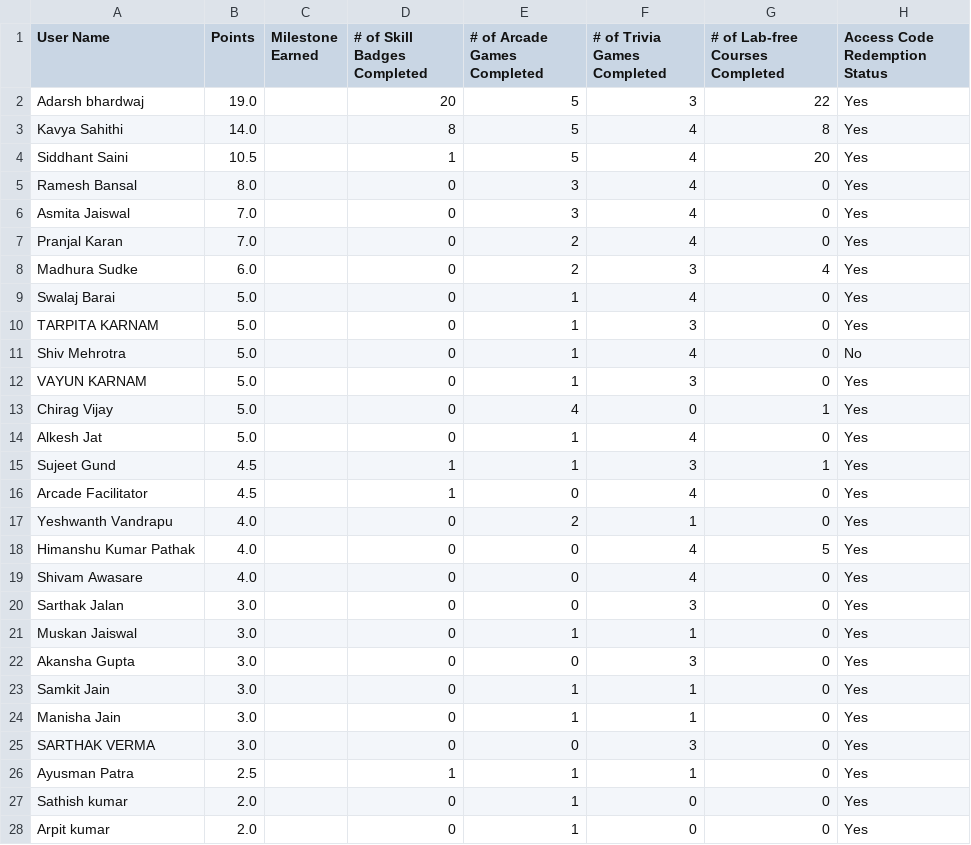
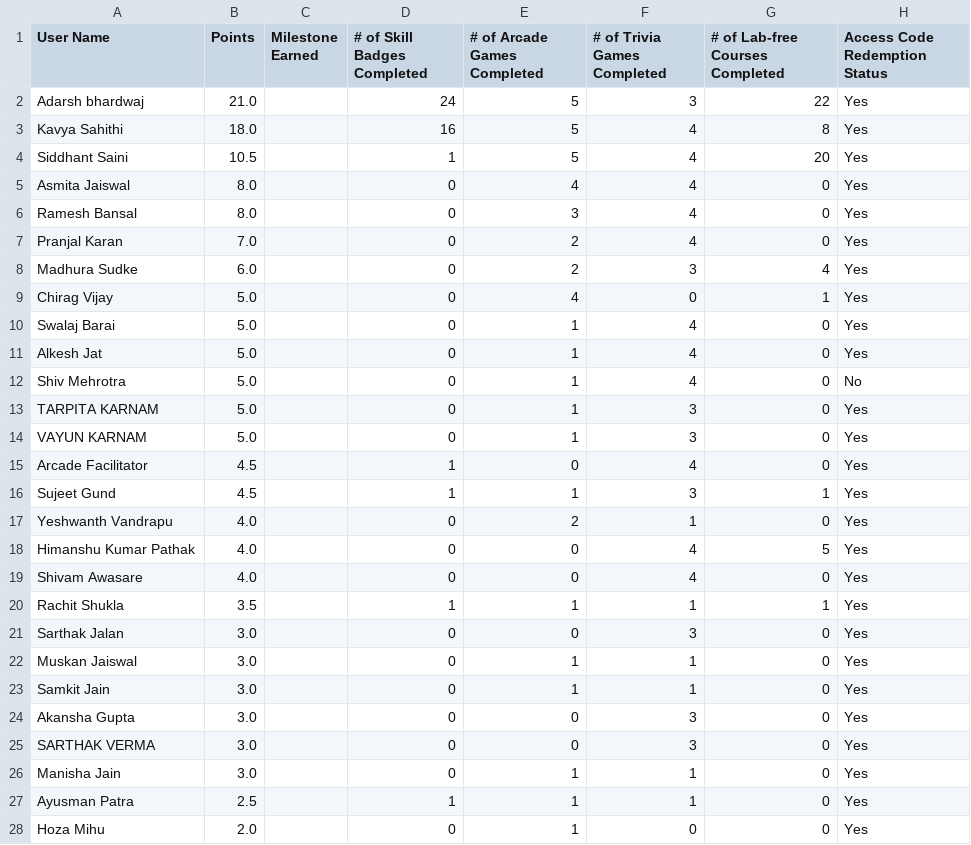
Before and after one commit to DhruvKBansal/GCAF2, a CSV file: leaderboard.csv, drawn as a sheet; only a part is shown; the shorter side is filled out with more unchanged rows; the diff covers the shown part only.

Commit message:
Leaderboard updated for 18 August 2025

```diff
--- a/leaderboard.csv
+++ b/leaderboard.csv
@@ -1,17 +1,17 @@
 User Name,Points,Milestone Earned,# of Skill Badges Completed,# of Arcade Games Completed,# of Trivia Games Completed,# of Lab-free Courses Completed,Access Code Redemption Status
-Adarsh bhardwaj,19.0,,20,5,3,22,Yes
-Kavya Sahithi,14.0,,8,5,4,8,Yes
+Adarsh bhardwaj,21.0,,24,5,3,22,Yes
+Kavya Sahithi,18.0,,16,5,4,8,Yes
 Siddhant Saini,10.5,,1,5,4,20,Yes
+Asmita Jaiswal,8.0,,0,4,4,0,Yes
 Ramesh Bansal,8.0,,0,3,4,0,Yes
-Asmita Jaiswal,7.0,,0,3,4,0,Yes
 Pranjal Karan,7.0,,0,2,4,0,Yes
 Madhura Sudke,6.0,,0,2,3,4,Yes
+Chirag Vijay,5.0,,0,4,0,1,Yes
 Swalaj Barai,5.0,,0,1,4,0,Yes
+Alkesh Jat,5.0,,0,1,4,0,Yes
+Shiv Mehrotra,5.0,,0,1,4,0,No
 TARPITA KARNAM,5.0,,0,1,3,0,Yes
-Shiv Mehrotra,5.0,,0,1,4,0,No
 VAYUN KARNAM,5.0,,0,1,3,0,Yes
-Chirag Vijay,5.0,,0,4,0,1,Yes
-Alkesh Jat,5.0,,0,1,4,0,Yes
+Arcade Facilitator,4.5,,1,0,4,0,Yes
 Sujeet Gund,4.5,,1,1,3,1,Yes
-Arcade Facilitator,4.5,,1,0,4,0,Yes
 Yeshwanth Vandrapu,4.0,,0,2,1,0,Yes
@@ -19,8 +19,10 @@ Himanshu Kumar Pathak,4.0,,0,0,4,5,Yes
 Shivam Awasare,4.0,,0,0,4,0,Yes
+Rachit Shukla,3.5,,1,1,1,1,Yes
 Sarthak Jalan,3.0,,0,0,3,0,Yes
 Muskan Jaiswal,3.0,,0,1,1,0,Yes
+Samkit Jain,3.0,,0,1,1,0,Yes
 Akansha Gupta,3.0,,0,0,3,0,Yes
-Samkit Jain,3.0,,0,1,1,0,Yes
+SARTHAK VERMA,3.0,,0,0,3,0,Yes
 Manisha Jain,3.0,,0,1,1,0,Yes
-SARTHAK VERMA,3.0,,0,0,3,0,Yes
 Ayusman Patra,2.5,,1,1,1,0,Yes
+Hoza Mihu,2.0,,0,1,0,0,Yes
```
Also changed, not shown: 4 added rows, 6 removed rows, 81 moved rows and 8 edited cells elsewhere in this file.
